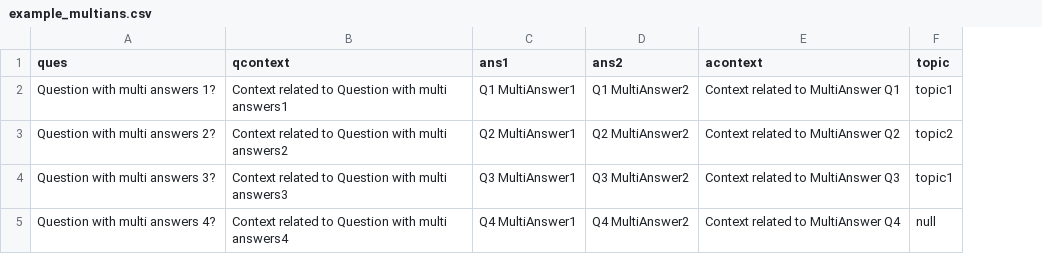
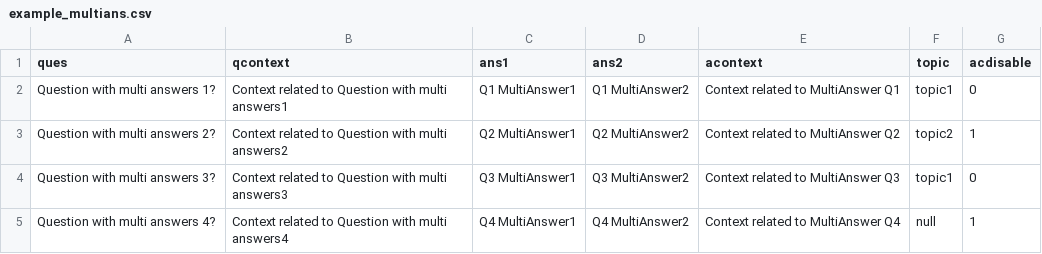
Before and after one commit to rwthmoodle/moodle-mod_cardbox, a CSV file: example_multians.csv, drawn as a sheet; the diff names each change by its address in the sheet, - before the commit and + after, or states it on an @@ line.

```diff
--- a/example_multians.csv
+++ b/example_multians.csv
+column G (acdisable), rows 2-5: 0 | 1 | 0 | 1
```
Also changed, not shown: example_singleans.csv, 47 other files.
